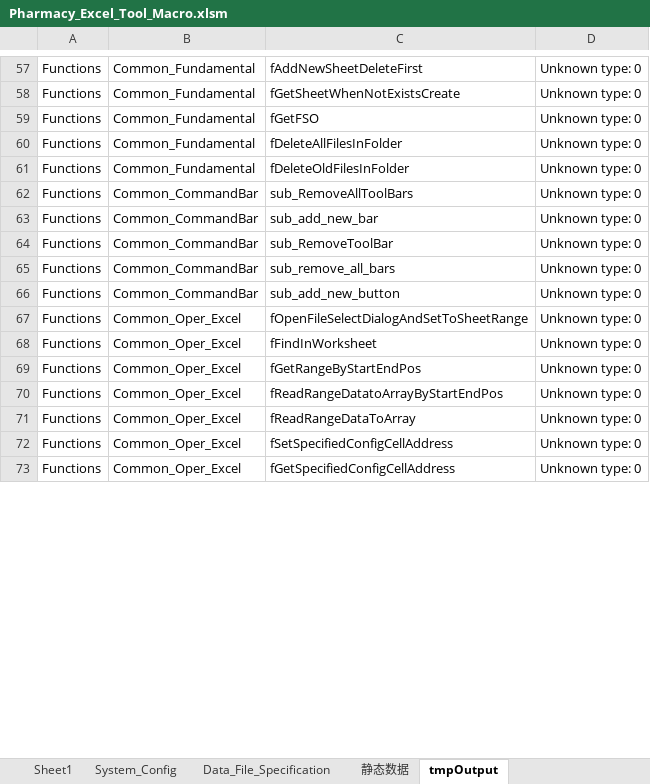
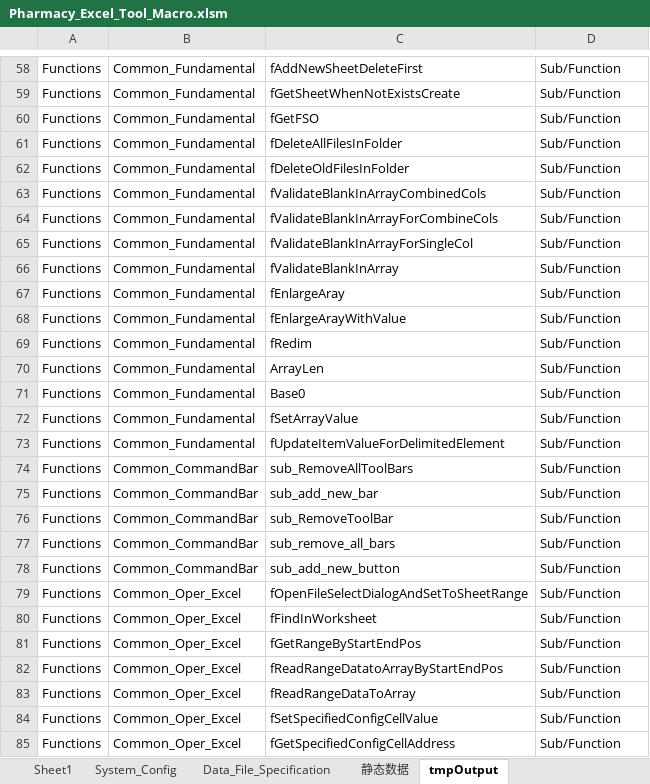
Before and after one commit to Thesaurus0/Pharmacy_Excel_Tool_Macro, an Excel workbook: Pharmacy_Excel_Tool_Macro.xlsm, sheet tmpOutput, drawn as a sheet; only a part is shown, gaps mark what is left out; values as stored, in another font and other column widths than the file's, no borders; addresses are those after the commit; the diff covers the shown part only; the diff names each change by its address in the sheet, - before the commit and + after, or states it on an @@ line.

```diff
--- a/Pharmacy_Excel_Tool_Macro.xlsm (sheet tmpOutput)
+++ b/Pharmacy_Excel_Tool_Macro.xlsm (sheet tmpOutput)
-D58:D62: Unknown type: 0
+D58:D62: Sub/Function
+row 63: Functions | Common_Fundamental | fValidateBlankInArrayCombinedCols | Sub/Function
+row 64: Functions | Common_Fundamental | fValidateBlankInArrayForCombineCols | Sub/Function
+row 65: Functions | Common_Fundamental | fValidateBlankInArrayForSingleCol | Sub/Function
+row 66: Functions | Common_Fundamental | fValidateBlankInArray | Sub/Function
+row 67: Functions | Common_Fundamental | fEnlargeAray | Sub/Function
+row 68: Functions | Common_Fundamental | fEnlargeArayWithValue | Sub/Function
+row 69: Functions | Common_Fundamental | fRedim | Sub/Function
+row 70: Functions | Common_Fundamental | ArrayLen | Sub/Function
+row 71: Functions | Common_Fundamental | Base0 | Sub/Function
+row 72: Functions | Common_Fundamental | fSetArrayValue | Sub/Function
+row 73: Functions | Common_Fundamental | fUpdateItemValueForDelimitedElement | Sub/Function
-D74:D85: Unknown type: 0
+D74:D85: Sub/Function
-C84: fSetSpecifiedConfigCellAddress
+C84: fSetSpecifiedConfigCellValue
```
Also changed, not shown: 5 added rows, 2 removed rows and 92 edited cells elsewhere in this sheet, sheet System_Config, sheet 静态数据, sheet 导入商业公司流向文件, charts or pictures, 16 other files.
